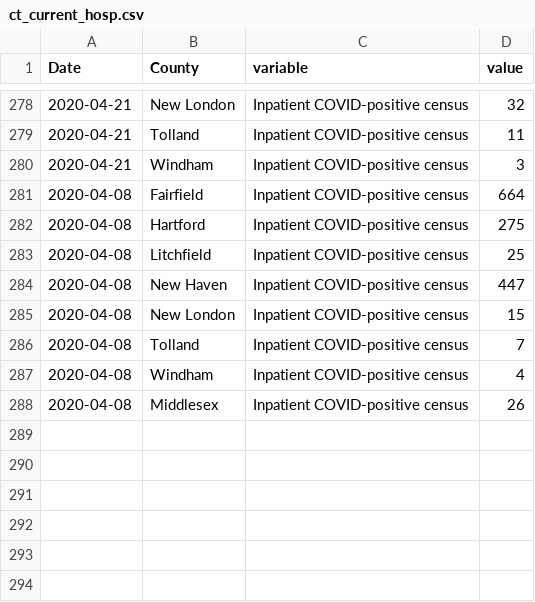
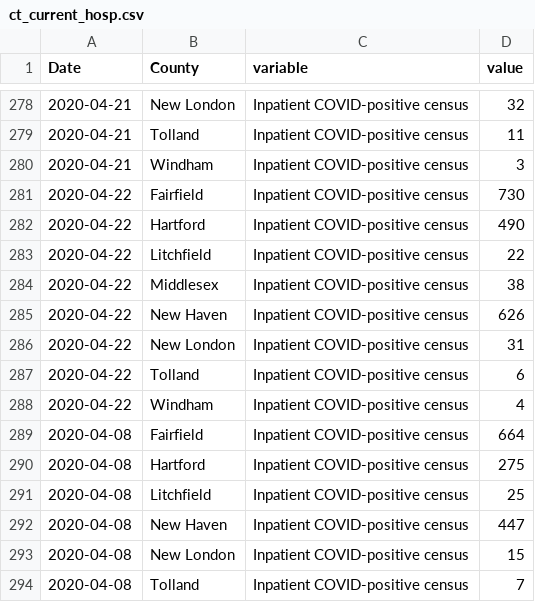
Before and after one commit to fcrawford/covid19_ct, a CSV file: data/ct_current_hosp.csv, drawn as a sheet; only a part is shown, gaps mark what is left out; the shorter side is filled out with more unchanged rows; the diff names each change by its address in the sheet, - before the commit and + after, or states it on an @@ line.

Commit message:
4/22 data stream

```diff
--- a/data/ct_current_hosp.csv
+++ b/data/ct_current_hosp.csv
+row 281: 2020-04-22 | Fairfield | Inpatient COVID-positive census | 730
+row 282: 2020-04-22 | Hartford | Inpatient COVID-positive census | 490
+row 283: 2020-04-22 | Litchfield | Inpatient COVID-positive census | 22
+row 284: 2020-04-22 | Middlesex | Inpatient COVID-positive census | 38
+row 285: 2020-04-22 | New Haven | Inpatient COVID-positive census | 626
+row 286: 2020-04-22 | New London | Inpatient COVID-positive census | 31
+row 287: 2020-04-22 | Tolland | Inpatient COVID-positive census | 6
+row 288: 2020-04-22 | Windham | Inpatient COVID-positive census | 4
```
Also changed, not shown: data/ct_cum_hosp.csv.
